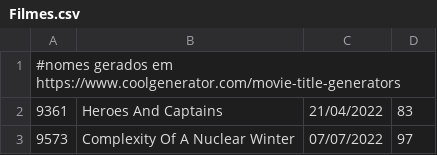
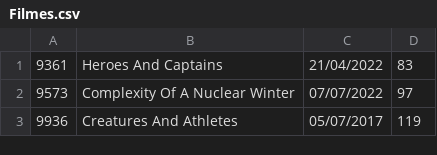
Before and after one commit to DisciplinasProgramacao/lpm_projetos_3_4_5-grupo6, a CSV file: codigo/PlataformasStreaming/assets/Filmes.csv, drawn as a sheet; only a part is shown; the shorter side is filled out with more unchanged rows; the diff names each change by its address in the sheet, - before the commit and + after, or states it on an @@ line.

```diff
--- a/codigo/PlataformasStreaming/assets/Filmes.csv
+++ b/codigo/PlataformasStreaming/assets/Filmes.csv
-row 1: #nomes gerados em https://www.coolgenerator.com/movie-title-generators
```
Also changed, not shown: 1 other file.
